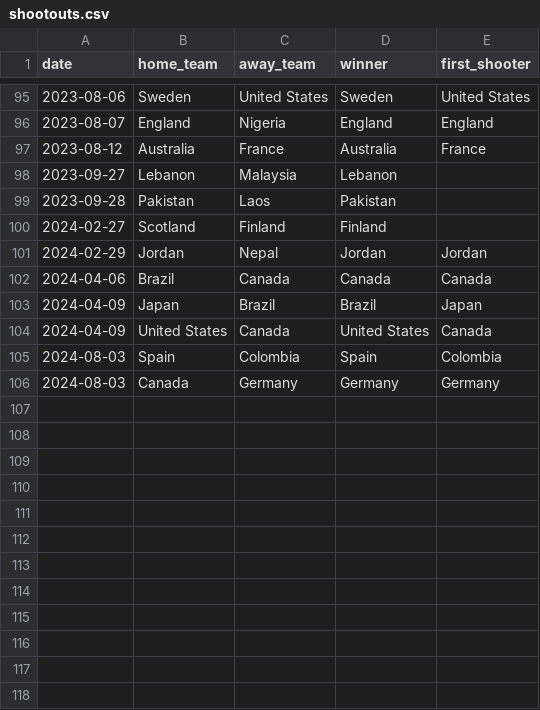
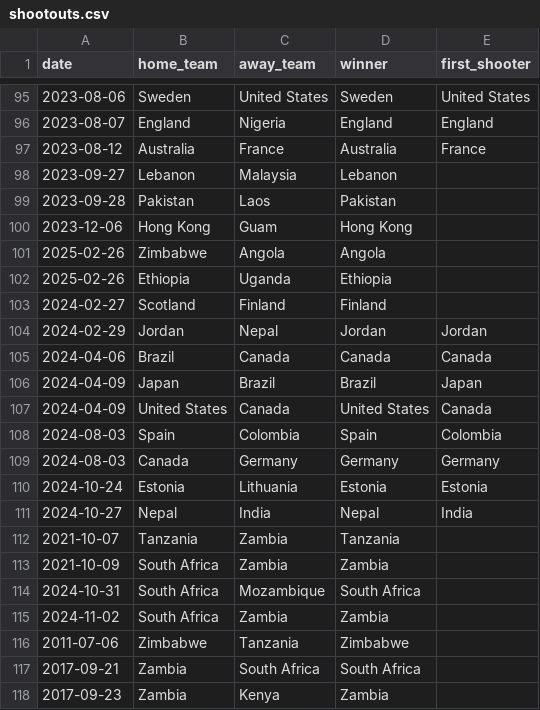
Before and after one commit to martj42/womens-international-results, a CSV file: shootouts.csv, drawn as a sheet; only a part is shown, gaps mark what is left out.

```diff
--- a/shootouts.csv
+++ b/shootouts.csv
@@ -99,2 +99,5 @@ date,home_team,away_team,winner,first_shooter
 2023-09-28,Pakistan,Laos,Pakistan,
+2023-12-06,Hong Kong,Guam,Hong Kong,
+2025-02-26,Zimbabwe,Angola,Angola,
+2025-02-26,Ethiopia,Uganda,Ethiopia,
 2024-02-27,Scotland,Finland,Finland,
@@ -106 +109,10 @@ date,home_team,away_team,winner,first_shooter
 2024-08-03,Canada,Germany,Germany,Germany
+2024-10-24,Estonia,Lithuania,Estonia,Estonia
+2024-10-27,Nepal,India,Nepal,India
+2021-10-07,Tanzania,Zambia,Tanzania,
+2021-10-09,South Africa,Zambia,Zambia,
+2024-10-31,South Africa,Mozambique,South Africa,
+2024-11-02,South Africa,Zambia,Zambia,
+2011-07-06,Zimbabwe,Tanzania,Zimbabwe,
+2017-09-21,Zambia,South Africa,South Africa,
+2017-09-23,Zambia,Kenya,Zambia,
```
Also changed, not shown: 1 other file.
